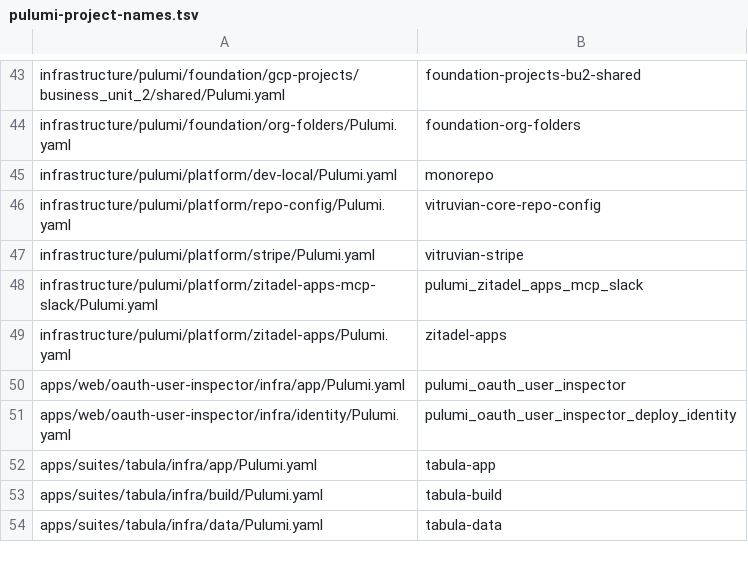
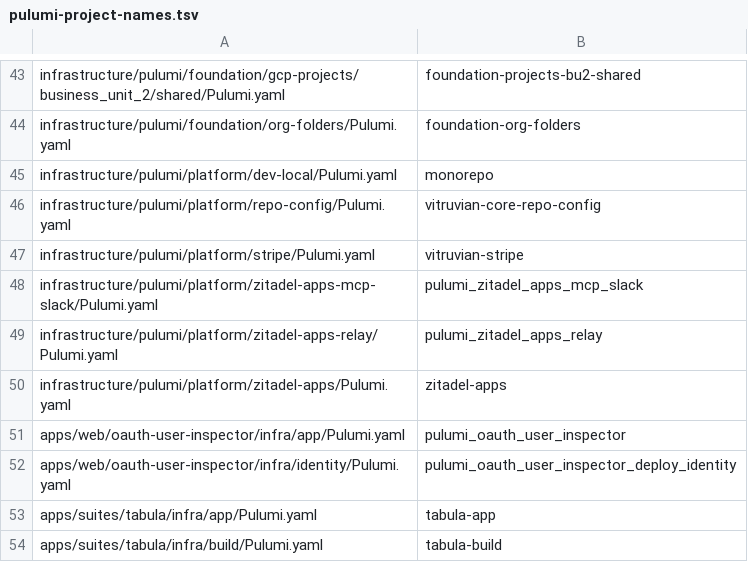
Before and after one commit to VitruvianSoftware/vitruvian-core, a TSV file: tools/conformance/pulumi-project-names.tsv, drawn as a sheet; only a part is shown, gaps mark what is left out; the shorter side is filled out with more unchanged rows; the diff names each change by its address in the sheet, - before the commit and + after, or states it on an @@ line.

```diff
--- a/tools/conformance/pulumi-project-names.tsv
+++ b/tools/conformance/pulumi-project-names.tsv
+row 49: infrastructure/pulumi/platform/zitadel-apps-relay/Pulumi.yaml | pulumi_zitadel_apps_relay
```
Also changed, not shown: tools/conformance/delivery-legacy.tsv, 16 other files.
